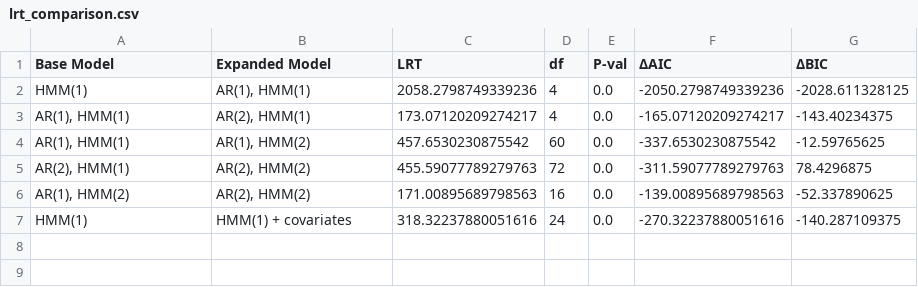
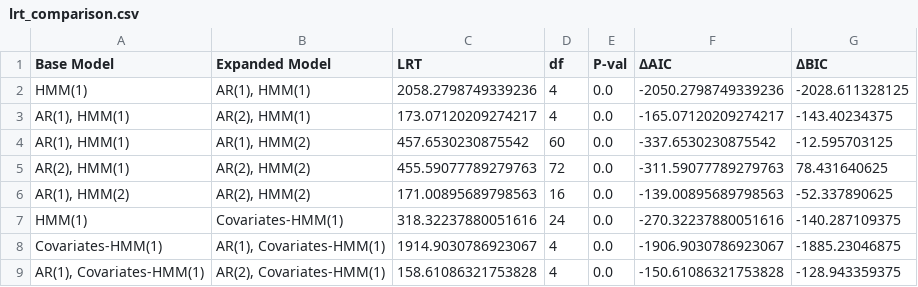
Before and after one commit to Maccen26/hmm-modelling, a CSV file: results/test_statistics/lrt_comparison.csv, drawn as a sheet.

Commit message:
Created 3 different new models with covariates: AR(1), Covariates-HMM(1), AR(2), Covariates-HMM(1) and Covariates-HMM(1). Updated the drivers, plots and test statistics to include these new models. Updated the README to include information about the new models and how to run them.

```diff
--- a/results/test_statistics/lrt_comparison.csv
+++ b/results/test_statistics/lrt_comparison.csv
@@ -3,5 +3,7 @@ HMM(1),"AR(1), HMM(1)",2058.2798749339236,4,0.0,-2050.2798749339236,-2028.611328
 "AR(1), HMM(1)","AR(2), HMM(1)",173.07120209274217,4,0.0,-165.07120209274217,-143.40234375
-"AR(1), HMM(1)","AR(1), HMM(2)",457.6530230875542,60,0.0,-337.6530230875542,-12.59765625
-"AR(2), HMM(1)","AR(2), HMM(2)",455.59077789279763,72,0.0,-311.59077789279763,78.4296875
+"AR(1), HMM(1)","AR(1), HMM(2)",457.6530230875542,60,0.0,-337.6530230875542,-12.595703125
+"AR(2), HMM(1)","AR(2), HMM(2)",455.59077789279763,72,0.0,-311.59077789279763,78.431640625
 "AR(1), HMM(2)","AR(2), HMM(2)",171.00895689798563,16,0.0,-139.00895689798563,-52.337890625
-HMM(1),HMM(1) + covariates,318.32237880051616,24,0.0,-270.32237880051616,-140.287109375
+HMM(1),Covariates-HMM(1),318.32237880051616,24,0.0,-270.32237880051616,-140.287109375
+Covariates-HMM(1),"AR(1), Covariates-HMM(1)",1914.9030786923067,4,0.0,-1906.9030786923067,-1885.23046875
+"AR(1), Covariates-HMM(1)","AR(2), Covariates-HMM(1)",158.61086321753828,4,0.0,-150.61086321753828,-128.943359375
```
Also changed, not shown: results/test_statistics/model_stats.csv, 18 other files.
